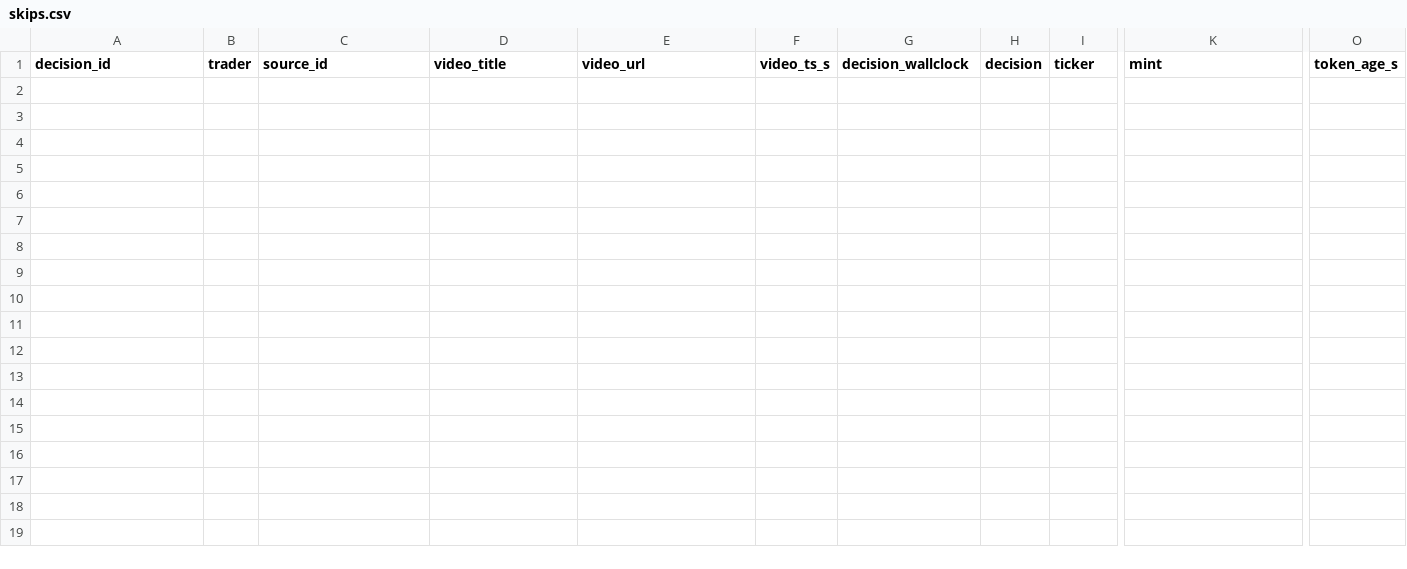
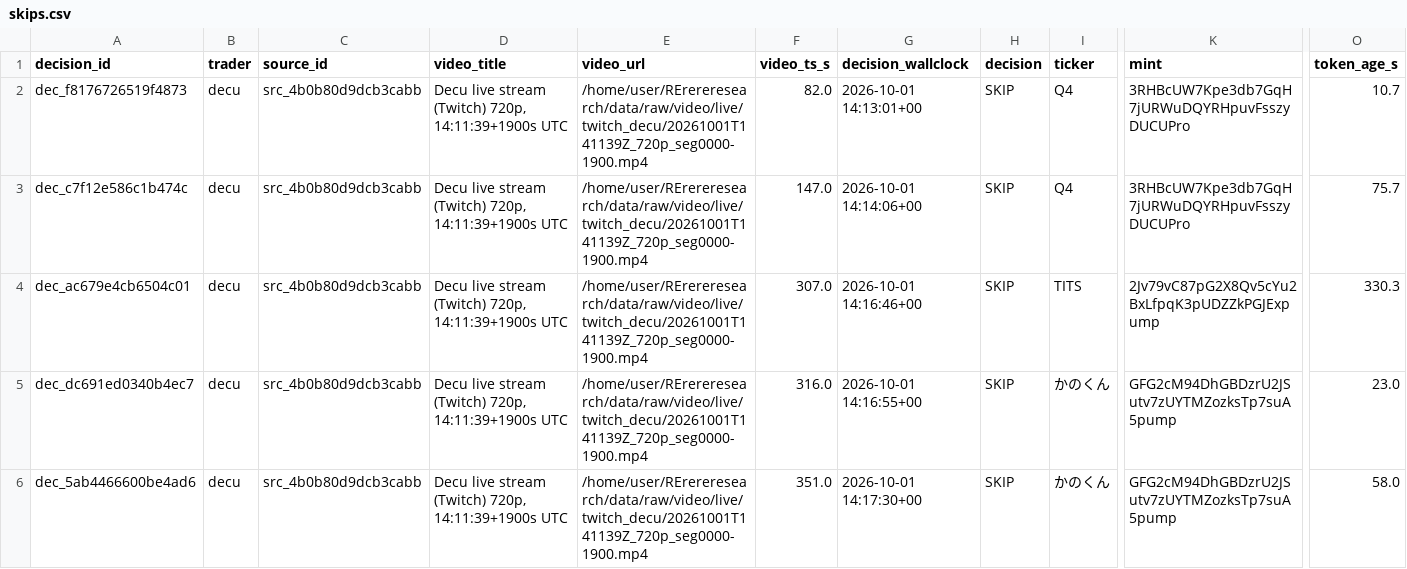
Before and after one commit to evan-massang/RErereresearch, a CSV file: research/rejected_tokens/skips.csv, drawn as a sheet; only a part is shown, gaps mark what is left out; rows hold the shown columns only; the diff names each change by its address in the sheet, - before the commit and + after, or states it on an @@ line.

```diff
--- a/research/rejected_tokens/skips.csv
+++ b/research/rejected_tokens/skips.csv
+row 2: dec_f8176726519f4873 | decu | src_4b0b80d9dcb3cabb | Decu live stream (Twitch) 720p, 14:11:39+1900s UTC | /home/user/RErereresearch/data/raw/video/live/twitch_decu/20261001T141139Z_720p_seg0000-1900.mp4 | 82.0 | 2026-10-01 14:13:01+00 | SKIP | Q4 | 3RHBcUW7Kpe3db7GqH7jURWuDQYRHpuvFsszyDUCUPro | 10.7
+row 3: dec_c7f12e586c1b474c | decu | src_4b0b80d9dcb3cabb | Decu live stream (Twitch) 720p, 14:11:39+1900s UTC | /home/user/RErereresearch/data/raw/video/live/twitch_decu/20261001T141139Z_720p_seg0000-1900.mp4 | 147.0 | 2026-10-01 14:14:06+00 | SKIP | Q4 | 3RHBcUW7Kpe3db7GqH7jURWuDQYRHpuvFsszyDUCUPro | 75.7
+row 4: dec_ac679e4cb6504c01 | decu | src_4b0b80d9dcb3cabb | Decu live stream (Twitch) 720p, 14:11:39+1900s UTC | /home/user/RErereresearch/data/raw/video/live/twitch_decu/20261001T141139Z_720p_seg0000-1900.mp4 | 307.0 | 2026-10-01 14:16:46+00 | SKIP | TITS | 2Jv79vC87pG2X8Qv5cYu2BxLfpqK3pUDZZkPGJExpump | 330.3
+row 5: dec_dc691ed0340b4ec7 | decu | src_4b0b80d9dcb3cabb | Decu live stream (Twitch) 720p, 14:11:39+1900s UTC | /home/user/RErereresearch/data/raw/video/live/twitch_decu/20261001T141139Z_720p_seg0000-1900.mp4 | 316.0 | 2026-10-01 14:16:55+00 | SKIP | かのくん | GFG2cM94DhGBDzrU2JSutv7zUYTMZozksTp7suA5pump | 23.0
+row 6: dec_5ab4466600be4ad6 | decu | src_4b0b80d9dcb3cabb | Decu live stream (Twitch) 720p, 14:11:39+1900s UTC | /home/user/RErereresearch/data/raw/video/live/twitch_decu/20261001T141139Z_720p_seg0000-1900.mp4 | 351.0 | 2026-10-01 14:17:30+00 | SKIP | かのくん | GFG2cM94DhGBDzrU2JSutv7zUYTMZozksTp7suA5pump | 58.0
```
Also changed, not shown: research/observations/decisions.csv, research/observations/findings.csv, 22 other files.
